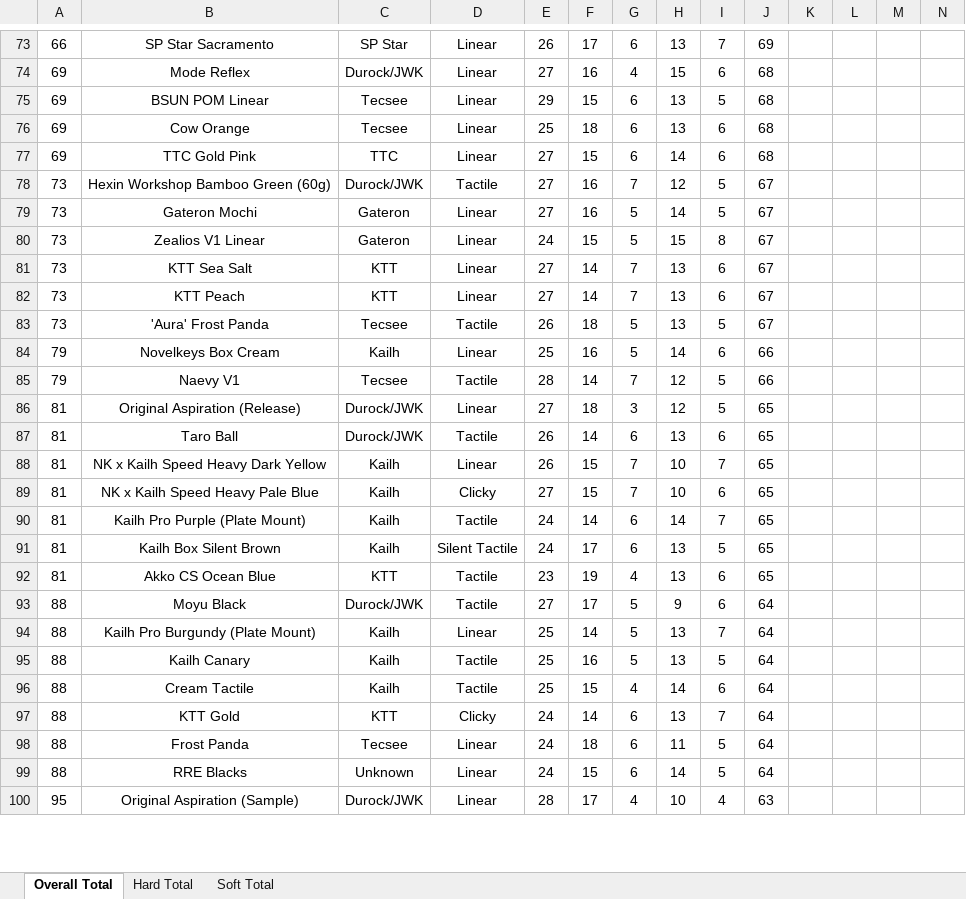
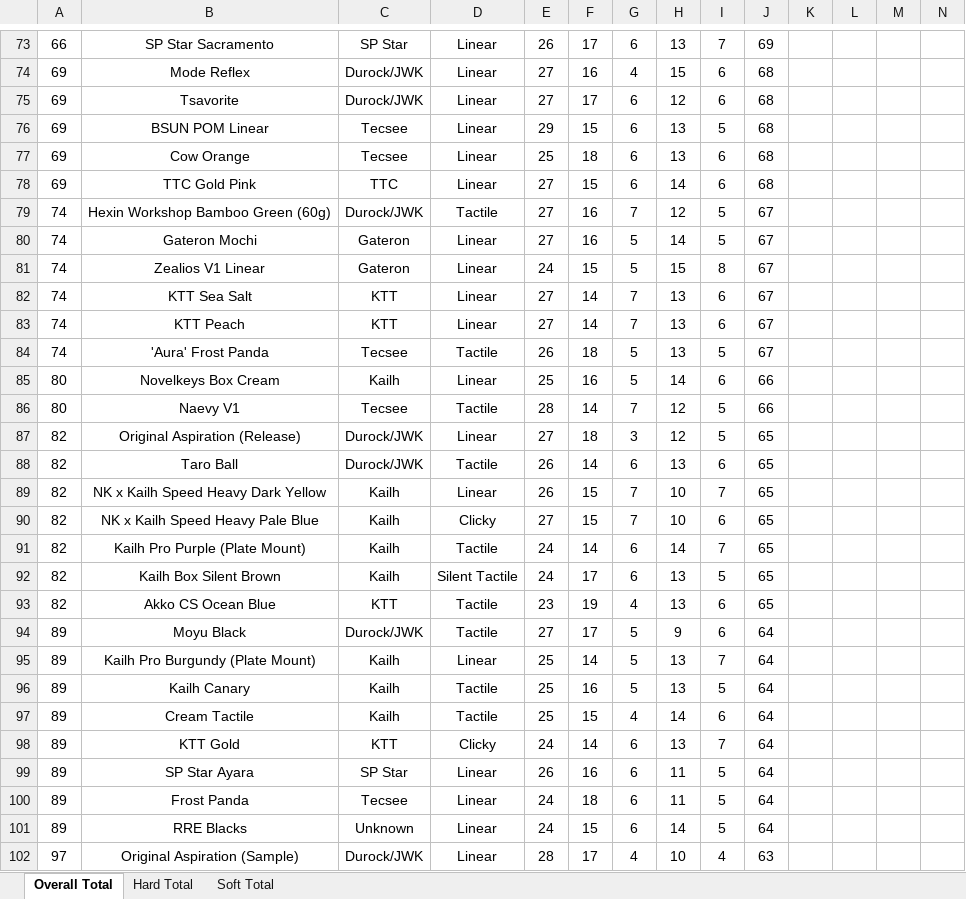
Before and after one commit to ThereminGoat/switch-scores, an Excel workbook: Composite Score Sheet.xlsx, sheet Overall Total, drawn as a sheet; only a part is shown, gaps mark what is left out; values as stored, in another font and other column widths than the file's, no borders; charts and pictures not drawn; addresses are those after the commit; rows hold the shown columns only; the diff covers the shown part only; the diff names each change by its address in the sheet, - before the commit and + after, or states it on an @@ line.

```diff
--- a/Composite Score Sheet.xlsx (sheet Overall Total)
+++ b/Composite Score Sheet.xlsx (sheet Overall Total)
+row 75: 69 | Tsavorite | Durock/JWK | Linear | 27 | 17 | 6 | 12 | 6 | 68
-A79:A84: 73
+A79:A84: 74
-A85:A86: 79
+A85:A86: 80
-A87:A93: 81
+A87:A93: 82
-A94:A98: 88
+A94:A98: 89
+row 99: 89 | SP Star Ayara | SP Star | Linear | 26 | 16 | 6 | 11 | 5 | 64
-A100:A101: 88
+A100:A101: 89
-A102: 95
+A102: 97
```
Also changed, not shown: 4 added rows and 123 edited cells elsewhere in this sheet, sheet Hard Total, sheet Soft Total, formulas that keep their value, 6 other files.
